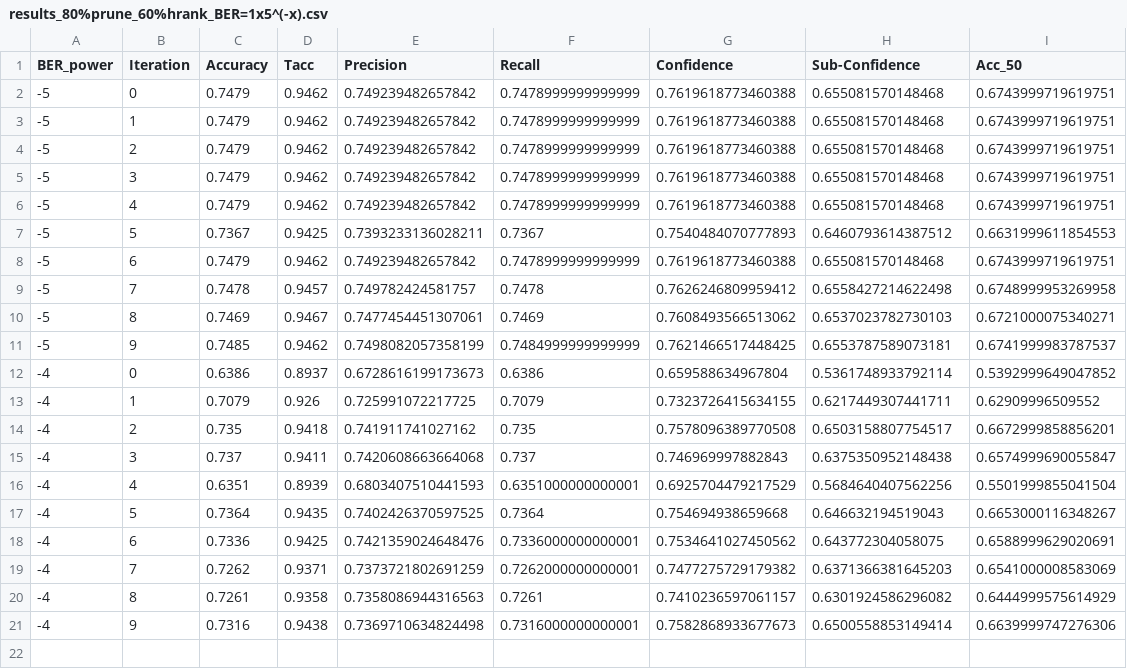
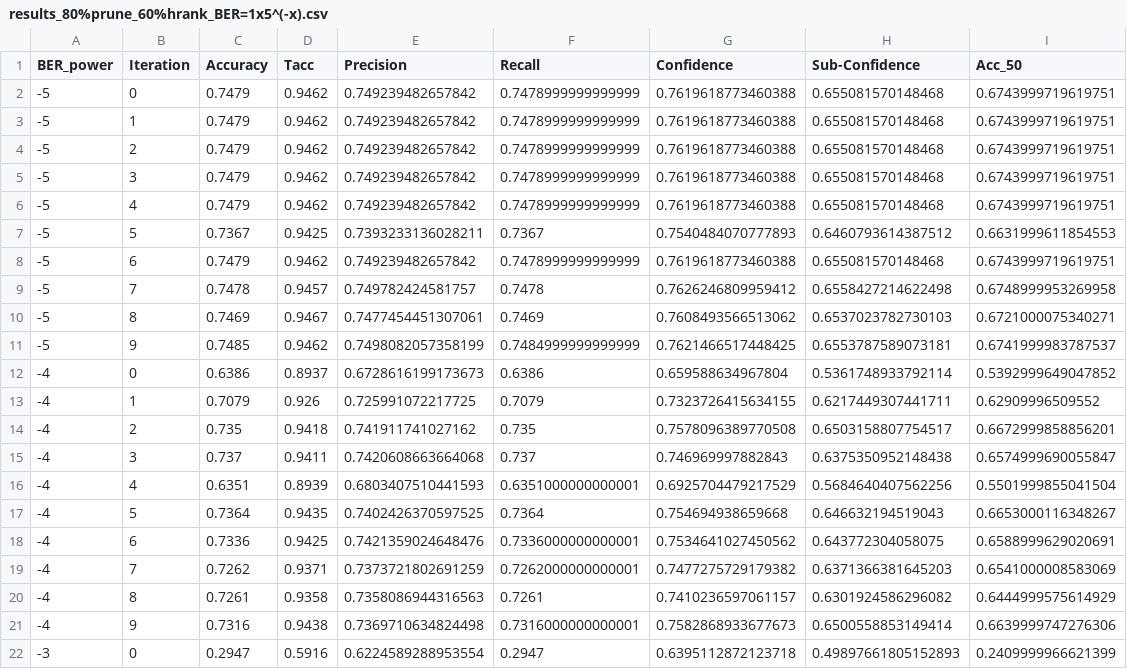
Before and after one commit to farzinsharif/Tolerative_DNN, a CSV file: Filter base bit-level/results/80%_Prune/results_80%prune_60%hrank_BER=1x5^(-x).csv, drawn as a sheet; the diff names each change by its address in the sheet, - before the commit and + after, or states it on an @@ line.

```diff
--- a/Filter base bit-level/results/80%_Prune/results_80%prune_60%hrank_BER=1x5^(-x).csv
+++ b/Filter base bit-level/results/80%_Prune/results_80%prune_60%hrank_BER=1x5^(-x).csv
+row 22: -3 | 0 | 0.2947 | 0.5916 | 0.6224589288953554 | 0.2947 | 0.6395112872123718 | 0.49897661805152893 | 0.2409999966621399
```
Also changed, not shown: 55 other files.
